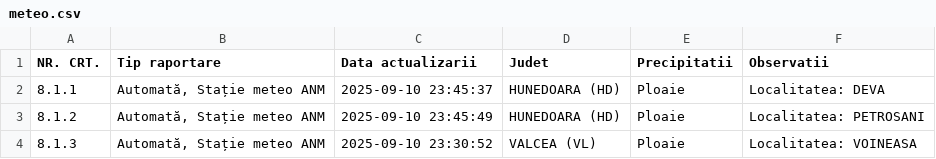
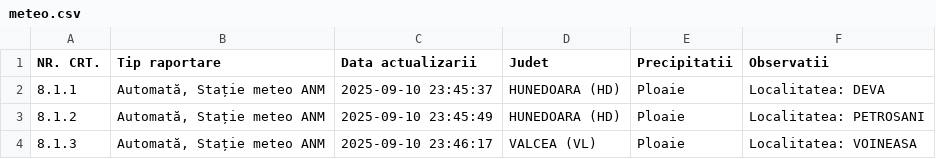
Before and after one commit to gov2-ro/prometeu, a CSV file: data/andnet/csv/meteo.csv, drawn as a sheet.

```diff
--- a/data/andnet/csv/meteo.csv
+++ b/data/andnet/csv/meteo.csv
@@ -3,2 +3,2 @@ NR. CRT.,Tip raportare,Data actualizarii,Judet,Precipitatii,Observatii
 8.1.2,"Automată, Stație meteo ANM",2025-09-10 23:45:49,HUNEDOARA (HD),Ploaie,Localitatea: PETROSANI
-8.1.3,"Automată, Stație meteo ANM",2025-09-10 23:30:52,VALCEA (VL),Ploaie,Localitatea: VOINEASA
+8.1.3,"Automată, Stație meteo ANM",2025-09-10 23:46:17,VALCEA (VL),Ploaie,Localitatea: VOINEASA
```
Also changed, not shown: data/andnet/csv/temperatura.csv, 4 other files.
